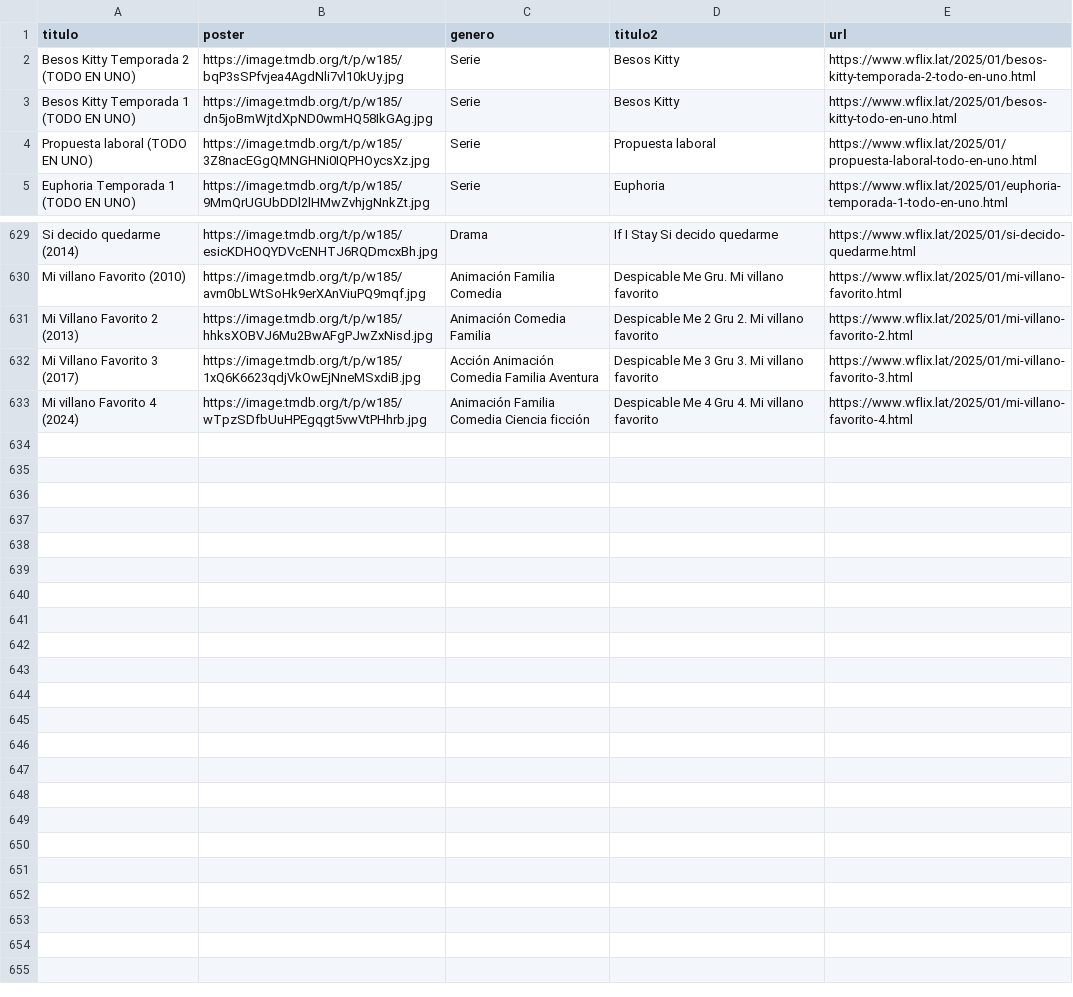
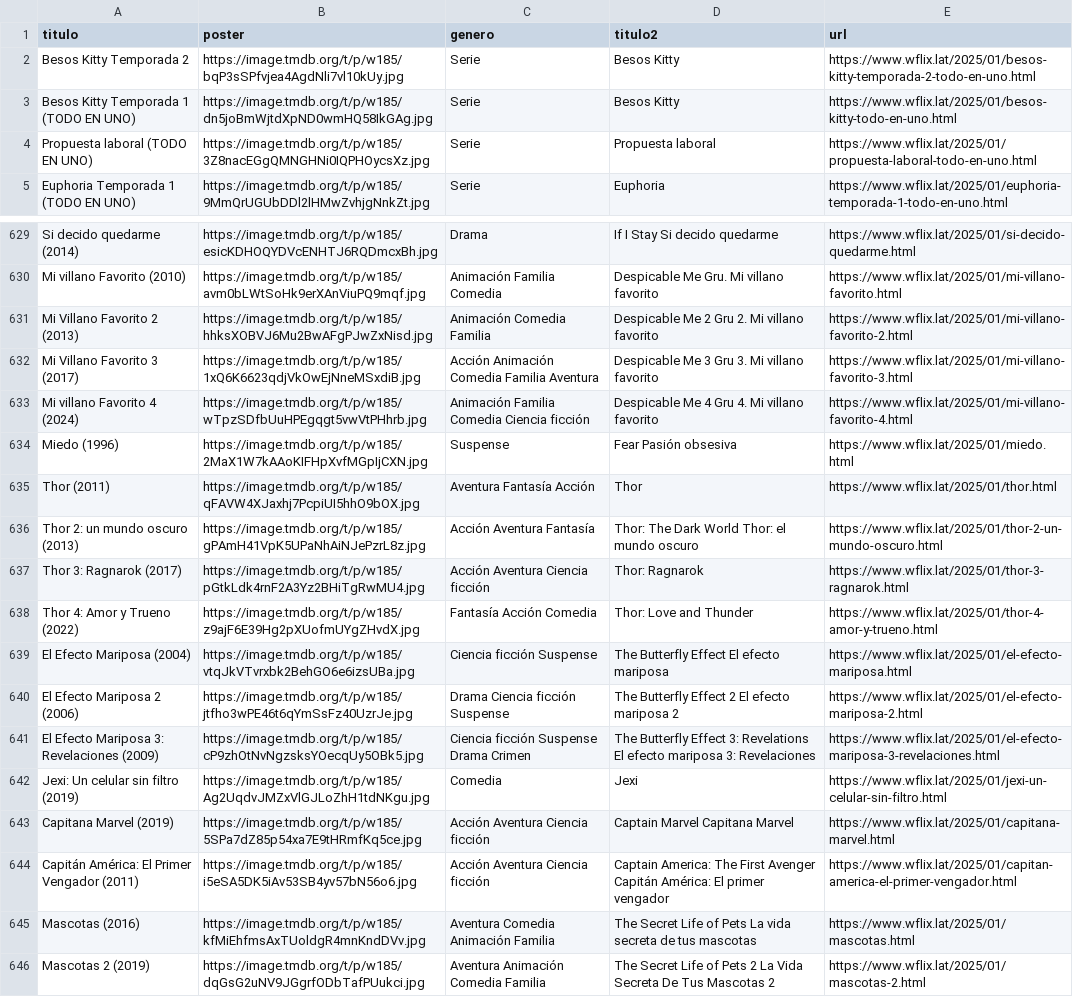
Before and after one commit to willdevs/movies, a CSV file: movie-rave.csv, drawn as a sheet; only a part is shown, gaps mark what is left out.

Commit message:
Update movie-rave.csv

```diff
--- a/movie-rave.csv
+++ b/movie-rave.csv
@@ -1,3 +1,3 @@
 titulo,poster,genero,titulo2,url
-Besos Kitty Temporada 2 (TODO EN UNO),https://image.tmdb.org/t/p/w185/bqP3sSPfvjea4AgdNli7vl10kUy.jpg,Serie,Besos Kitty ,https://www.wflix.lat/2025/01/besos-kitty-temporada-2-todo-en-uno.html
+Besos Kitty Temporada 2,https://image.tmdb.org/t/p/w185/bqP3sSPfvjea4AgdNli7vl10kUy.jpg,Serie,Besos Kitty ,https://www.wflix.lat/2025/01/besos-kitty-temporada-2-todo-en-uno.html
 Besos Kitty Temporada 1 (TODO EN UNO),https://image.tmdb.org/t/p/w185/dn5joBmWjtdXpND0wmHQ58IkGAg.jpg,Serie,Besos Kitty ,https://www.wflix.lat/2025/01/besos-kitty-todo-en-uno.html
@@ -633 +633,14 @@ Mi Villano Favorito 3 (2017),https://image.tmdb.org/t/p/w185/1xQ6K6623qdjVkOwEjN
 Mi villano Favorito 4 (2024),https://image.tmdb.org/t/p/w185/wTpzSDfbUuHPEgqgt5vwVtPHhrb.jpg,Animación Familia Comedia Ciencia ficción,Despicable Me 4 Gru 4. Mi villano favorito,https://www.wflix.lat/2025/01/mi-villano-favorito-4.html
+Miedo (1996),https://image.tmdb.org/t/p/w185/2MaX1W7kAAoKIFHpXvfMGpIjCXN.jpg,Suspense,Fear Pasión obsesiva,https://www.wflix.lat/2025/01/miedo.html
+Thor (2011),https://image.tmdb.org/t/p/w185/qFAVW4XJaxhj7PcpiUI5hhO9bOX.jpg,Aventura Fantasía Acción,Thor ,https://www.wflix.lat/2025/01/thor.html
+Thor 2: un mundo oscuro (2013),https://image.tmdb.org/t/p/w185/gPAmH41VpK5UPaNhAiNJePzrL8z.jpg,Acción Aventura Fantasía,Thor: The Dark World Thor: el mundo oscuro,https://www.wflix.lat/2025/01/thor-2-un-mundo-oscuro.html
+Thor 3: Ragnarok (2017),https://image.tmdb.org/t/p/w185/pGtkLdk4rnF2A3Yz2BHiTgRwMU4.jpg,Acción Aventura Ciencia ficción,Thor: Ragnarok ,https://www.wflix.lat/2025/01/thor-3-ragnarok.html
+Thor 4: Amor y Trueno (2022),https://image.tmdb.org/t/p/w185/z9ajF6E39Hg2pXUofmUYgZHvdX.jpg,Fantasía Acción Comedia,Thor: Love and Thunder ,https://www.wflix.lat/2025/01/thor-4-amor-y-trueno.html
+El Efecto Mariposa (2004),https://image.tmdb.org/t/p/w185/vtqJkVTvrxbk2BehGO6e6izsUBa.jpg,Ciencia ficción Suspense,The Butterfly Effect El efecto mariposa,https://www.wflix.lat/2025/01/el-efecto-mariposa.html
+El Efecto Mariposa 2 (2006),https://image.tmdb.org/t/p/w185/jtfho3wPE46t6qYmSsFz40UzrJe.jpg,Drama Ciencia ficción Suspense,The Butterfly Effect 2 El efecto mariposa 2,https://www.wflix.lat/2025/01/el-efecto-mariposa-2.html
+El Efecto Mariposa 3: Revelaciones (2009),https://image.tmdb.org/t/p/w185/cP9zhOtNvNgzsksYOecqUy5OBk5.jpg,Ciencia ficción Suspense Drama Crimen,The Butterfly Effect 3: Revelations El efecto mariposa 3: Revelaciones,https://www.wflix.lat/2025/01/el-efecto-mariposa-3-revelaciones.html
+Jexi: Un celular sin filtro (2019),https://image.tmdb.org/t/p/w185/Ag2UqdvJMZxVlGJLoZhH1tdNKgu.jpg,Comedia,Jexi ,https://www.wflix.lat/2025/01/jexi-un-celular-sin-filtro.html
+Capitana Marvel (2019),https://image.tmdb.org/t/p/w185/5SPa7dZ85p54xa7E9tHRmfKq5ce.jpg,Acción Aventura Ciencia ficción,Captain Marvel Capitana Marvel,https://www.wflix.lat/2025/01/capitana-marvel.html
+Capitán América: El Primer Vengador (2011),https://image.tmdb.org/t/p/w185/i5eSA5DK5iAv53SB4yv57bN56o6.jpg,Acción Aventura Ciencia ficción,Captain America: The First Avenger Capitán América: El primer vengador,https://www.wflix.lat/2025/01/capitan-america-el-primer-vengador.html
+Mascotas (2016),https://image.tmdb.org/t/p/w185/kfMiEhfmsAxTUoldgR4mnKndDVv.jpg,Aventura Comedia Animación Familia,The Secret Life of Pets La vida secreta de tus mascotas,https://www.wflix.lat/2025/01/mascotas.html
+Mascotas 2 (2019),https://image.tmdb.org/t/p/w185/dqGsG2uNV9JGgrfODbTafPUukci.jpg,Aventura Animación Comedia Familia,The Secret Life of Pets 2 La Vida Secreta De Tus Mascotas 2,https://www.wflix.lat/2025/01/mascotas-2.html
```
